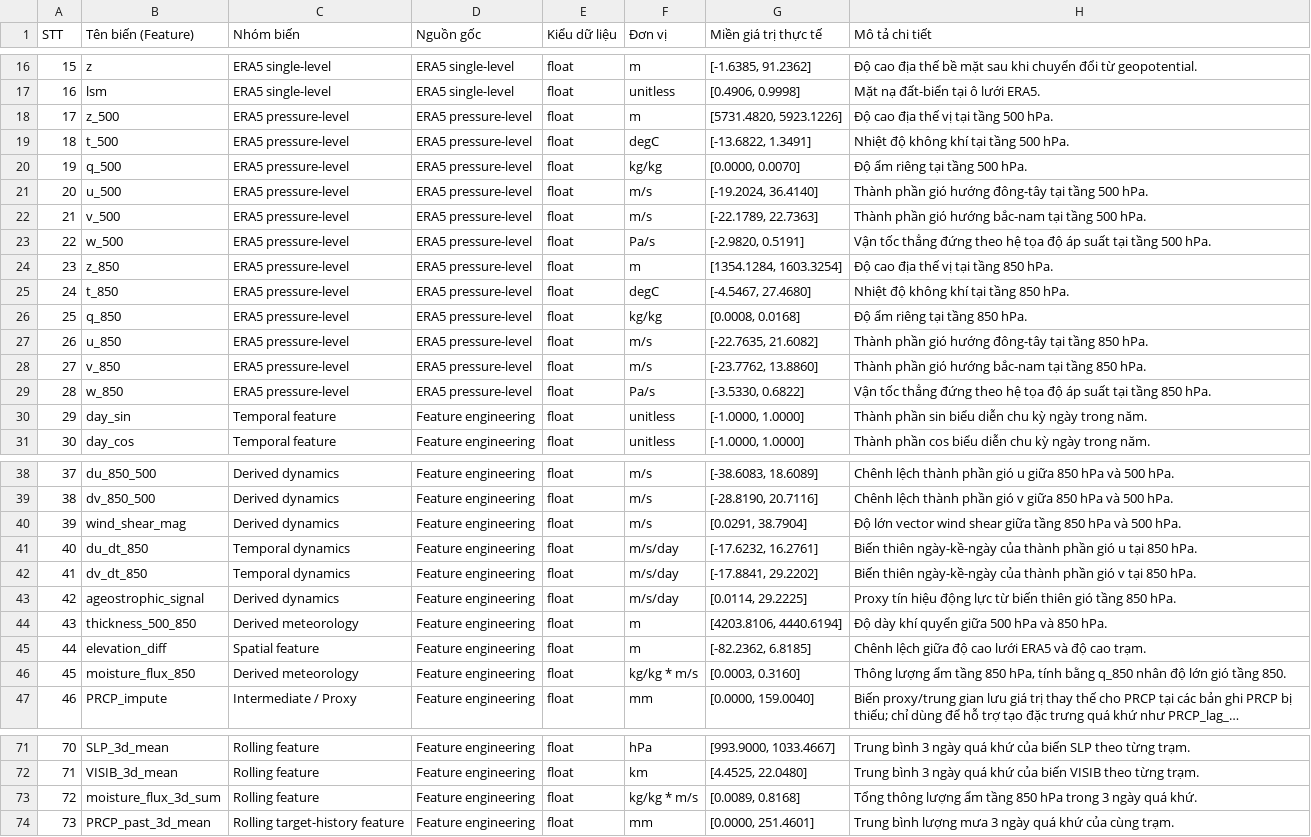
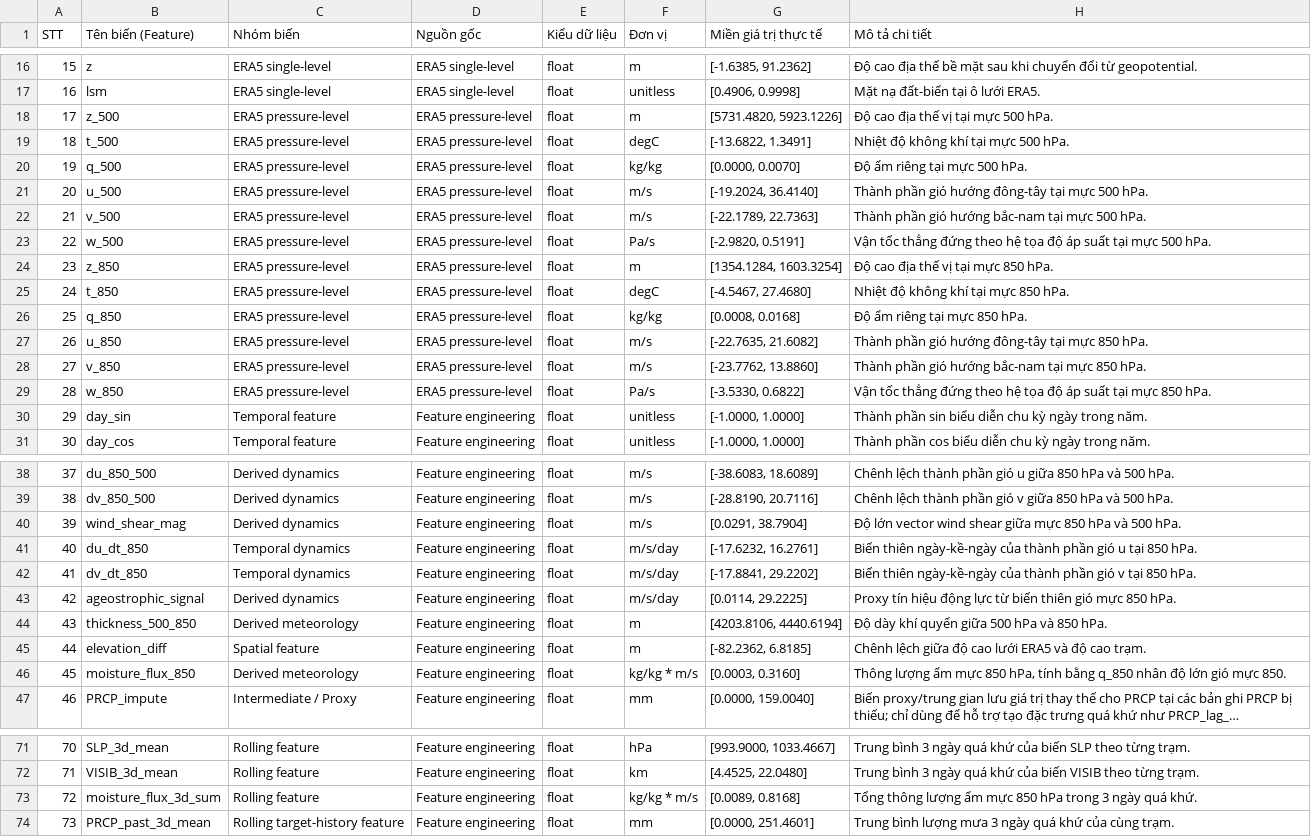
Before and after one commit to huyphan2406/DS108, a CSV file: docs/Codebook.csv, drawn as a sheet; only a part is shown, gaps mark what is left out; long unchanged cells end in …; the diff names each change by its address in the sheet, - before the commit and + after, or states it on an @@ line.

```diff
--- a/docs/Codebook.csv
+++ b/docs/Codebook.csv
-H18 (Mô tả chi tiết): Độ cao địa thế vị tại tầng 500 hPa.
+H18 (Mô tả chi tiết): Độ cao địa thế vị tại mực 500 hPa.
-H19 (Mô tả chi tiết): Nhiệt độ không khí tại tầng 500 hPa.
+H19 (Mô tả chi tiết): Nhiệt độ không khí tại mực 500 hPa.
-H20 (Mô tả chi tiết): Độ ẩm riêng tại tầng 500 hPa.
+H20 (Mô tả chi tiết): Độ ẩm riêng tại mực 500 hPa.
-H21 (Mô tả chi tiết): …đông-tây tại tầng 500 hPa.
+H21 (Mô tả chi tiết): …đông-tây tại mực 500 hPa.
-H22 (Mô tả chi tiết): …bắc-nam tại tầng 500 hPa.
+H22 (Mô tả chi tiết): …bắc-nam tại mực 500 hPa.
-H23 (Mô tả chi tiết): …suất tại tầng 500 hPa.
+H23 (Mô tả chi tiết): …suất tại mực 500 hPa.
-H24 (Mô tả chi tiết): Độ cao địa thế vị tại tầng 850 hPa.
+H24 (Mô tả chi tiết): Độ cao địa thế vị tại mực 850 hPa.
-H25 (Mô tả chi tiết): Nhiệt độ không khí tại tầng 850 hPa.
+H25 (Mô tả chi tiết): Nhiệt độ không khí tại mực 850 hPa.
-H26 (Mô tả chi tiết): Độ ẩm riêng tại tầng 850 hPa.
+H26 (Mô tả chi tiết): Độ ẩm riêng tại mực 850 hPa.
-H27 (Mô tả chi tiết): …đông-tây tại tầng 850 hPa.
+H27 (Mô tả chi tiết): …đông-tây tại mực 850 hPa.
-H28 (Mô tả chi tiết): …bắc-nam tại tầng 850 hPa.
+H28 (Mô tả chi tiết): …bắc-nam tại mực 850 hPa.
-H29 (Mô tả chi tiết): …suất tại tầng 850 hPa.
+H29 (Mô tả chi tiết): …suất tại mực 850 hPa.
-H40 (Mô tả chi tiết): …shear giữa tầng 850 hPa…
+H40 (Mô tả chi tiết): …shear giữa mực 850 hPa…
-H43 (Mô tả chi tiết): …thiên gió tầng 850 hPa.
+H43 (Mô tả chi tiết): …thiên gió mực 850 hPa.
-H46 (Mô tả chi tiết): …lượng ẩm tầng 850 hPa, tính bằng q_850 nhân độ lớn gió tầng 850.
+H46 (Mô tả chi tiết): …lượng ẩm mực 850 hPa, tính bằng q_850 nhân độ lớn gió mực 850.
-H73 (Mô tả chi tiết): …lượng ẩm tầng 850 hPa…
+H73 (Mô tả chi tiết): …lượng ẩm mực 850 hPa…
```
Also changed, not shown: 4 other files.
